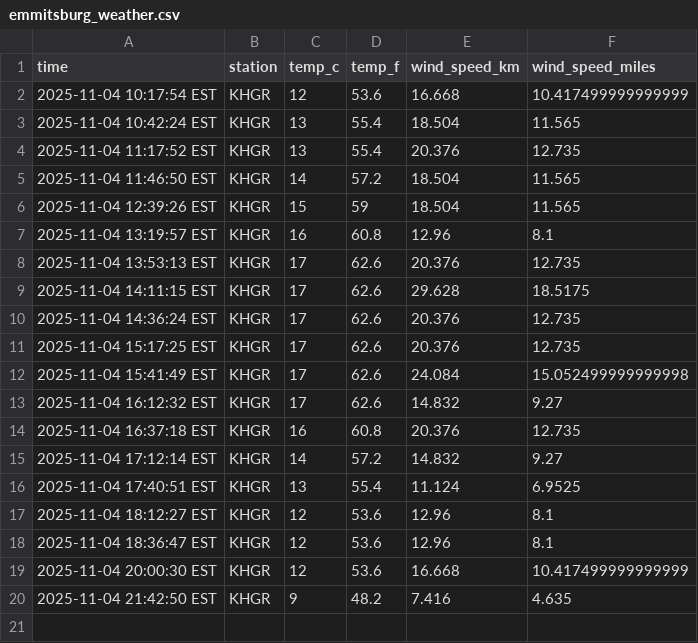
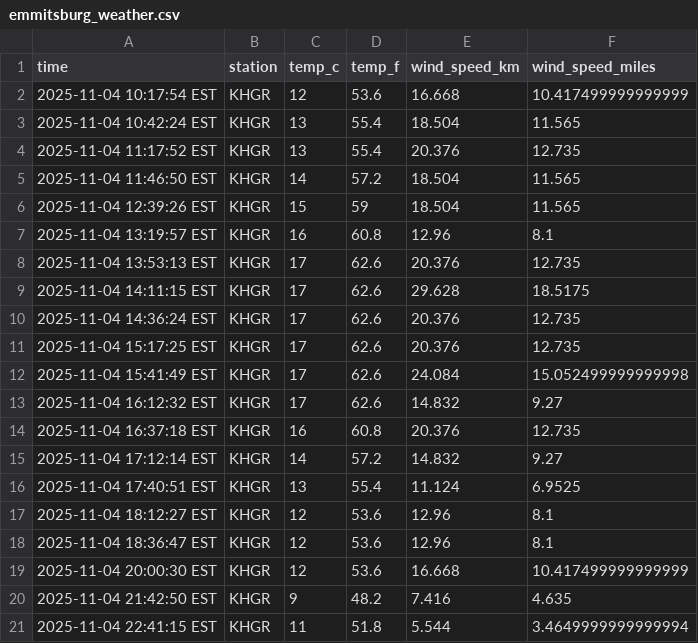
Before and after one commit to jonmccurdy/data-330-weather-collection, a CSV file: data/emmitsburg_weather.csv, drawn as a sheet; the diff names each change by its address in the sheet, - before the commit and + after, or states it on an @@ line.

```diff
--- a/data/emmitsburg_weather.csv
+++ b/data/emmitsburg_weather.csv
+row 21: 2025-11-04 22:41:15 EST | KHGR | 11 | 51.8 | 5.544 | 3.4649999999999994
```
